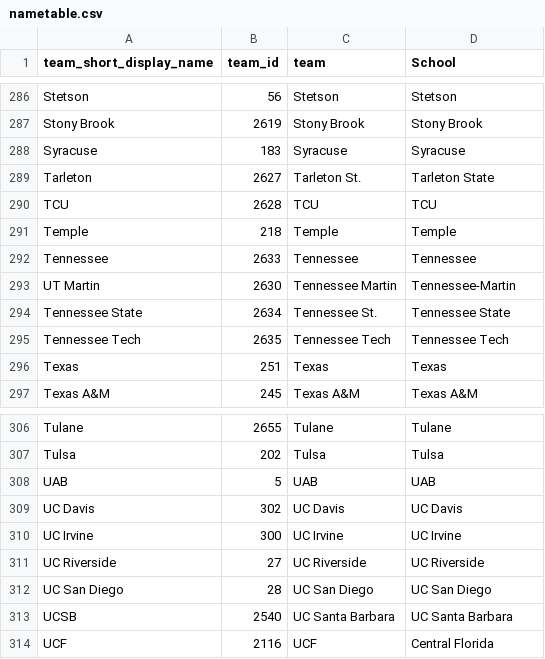
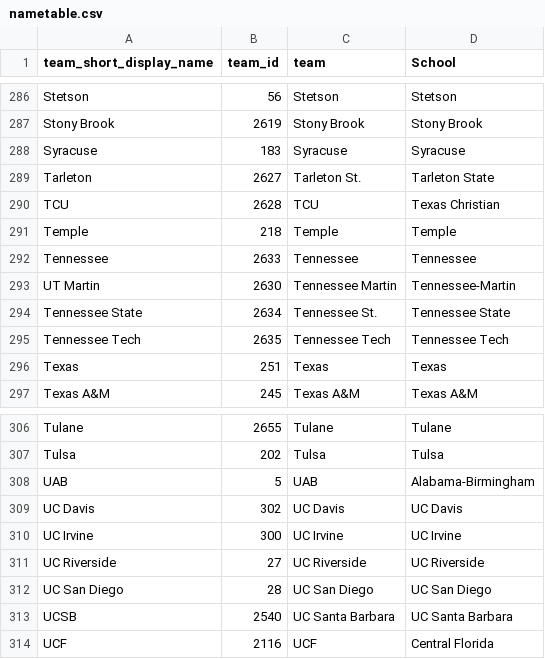
Before and after one commit to mattwaite/mattwaite.github.io, a CSV file: sportsdatafiles/nametable.csv, drawn as a sheet; only a part is shown, gaps mark what is left out.

```diff
--- a/sportsdatafiles/nametable.csv
+++ b/sportsdatafiles/nametable.csv
@@ -289,3 +289,3 @@ Syracuse,183,Syracuse,Syracuse
 Tarleton,2627,Tarleton St.,Tarleton State
-TCU,2628,TCU,TCU
+TCU,2628,TCU,Texas Christian
 Temple,218,Temple,Temple
@@ -307,3 +307,3 @@ Tulane,2655,Tulane,Tulane
 Tulsa,202,Tulsa,Tulsa
-UAB,5,UAB,UAB
+UAB,5,UAB,Alabama-Birmingham
 UC Davis,302,UC Davis,UC Davis
```
Also changed, not shown: 1 other file.
